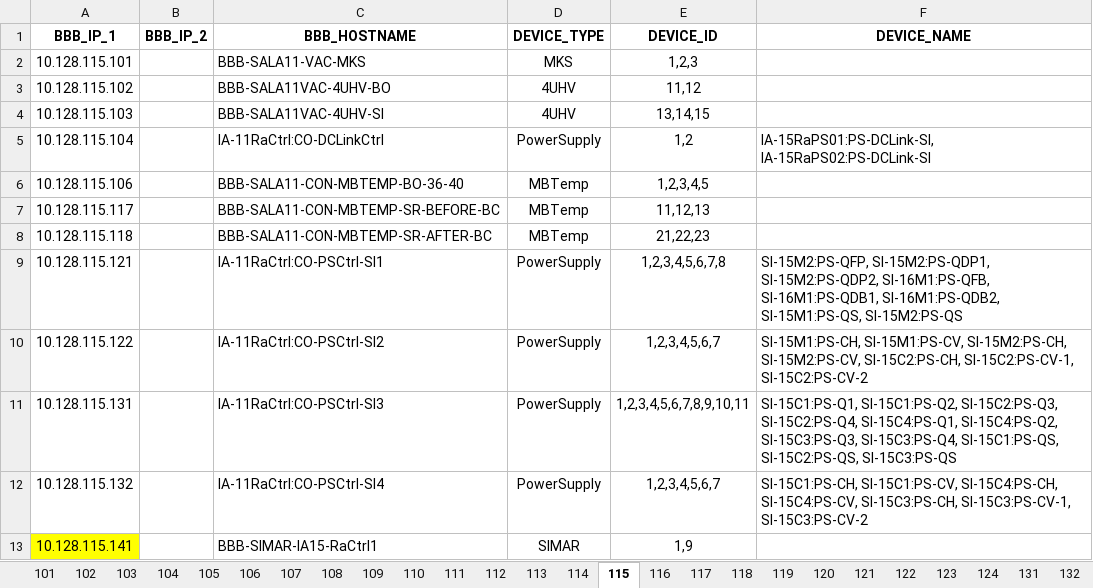
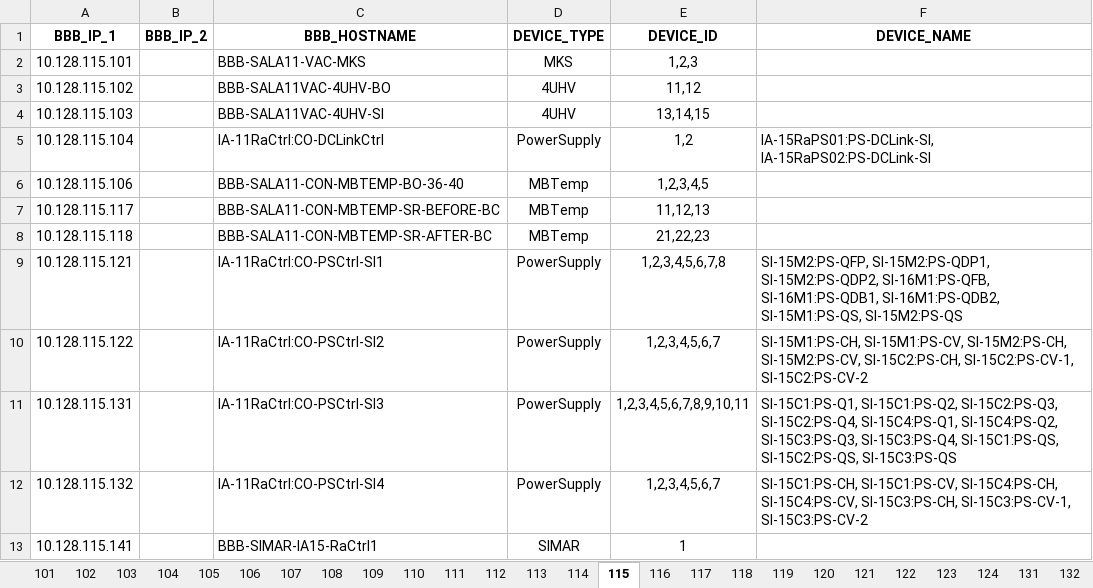
Before and after one commit to lnls-sirius/bbb-function, an Excel workbook: src/scripts/AUTOCONFIG.xlsx, sheet 115, drawn as a sheet; values as stored, in another font and other column widths than the file's, no borders; the diff names each change by its address in the sheet, - before the commit and + after, or states it on an @@ line.

```diff
--- a/src/scripts/AUTOCONFIG.xlsx (sheet 115)
+++ b/src/scripts/AUTOCONFIG.xlsx (sheet 115)
-A13 fill: #FFFF00
+A13 fill: none
-E13 (DEVICE_ID): 1,9
+E13 (DEVICE_ID): 1
```
Also changed, not shown: sheet 109, sheet 113.
